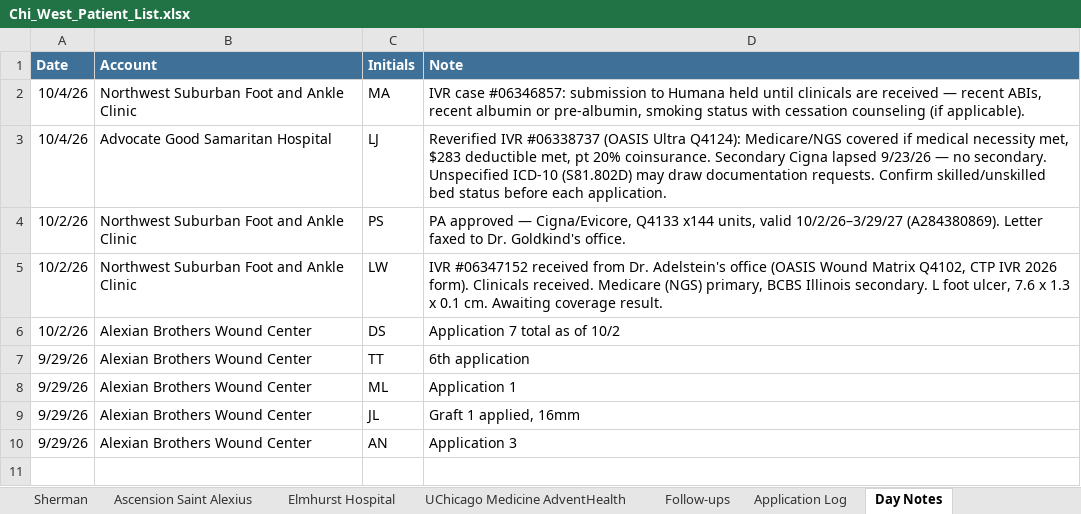
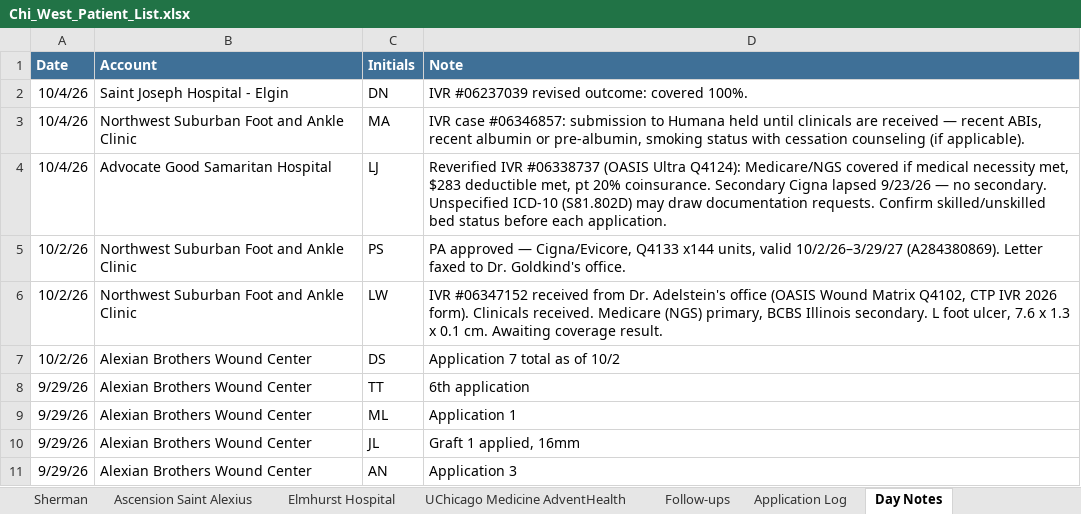
Before and after one commit to ajpeterson113/Graft-Tracker, an Excel workbook: Chi_West_Patient_List.xlsx, sheet Day Notes, drawn as a sheet; values as stored, in another font and other column widths than the file's, no borders; the diff names each change by its address in the sheet, - before the commit and + after, or states it on an @@ line.

```diff
--- a/Chi_West_Patient_List.xlsx (sheet Day Notes)
+++ b/Chi_West_Patient_List.xlsx (sheet Day Notes)
+row 2: 10/4/26 | Saint Joseph Hospital - Elgin | DN | IVR #06237039 revised outcome: covered 100%.
```
Also changed, not shown: sheet All Patients, sheet St Joes Elgin, sheet Follow-ups, sheet Summary, formulas that keep their value.
